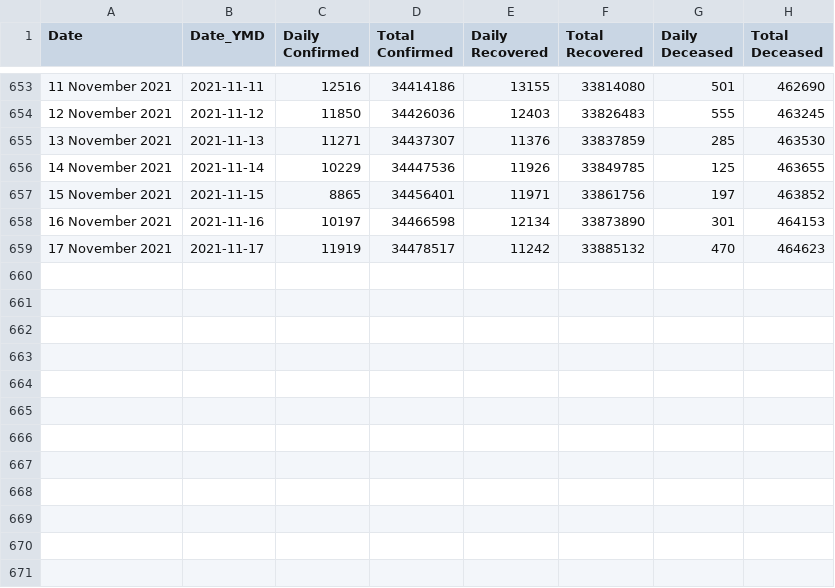
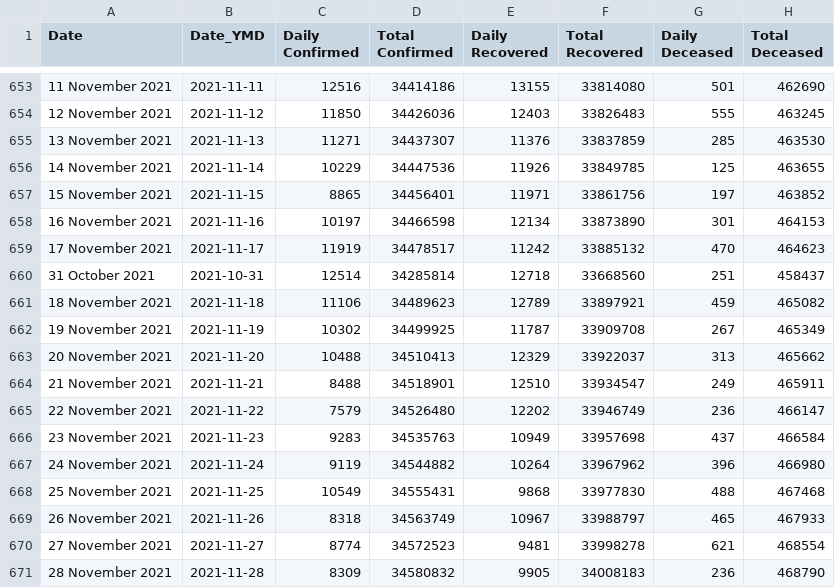
Before and after one commit to incovid19/data-staging, a CSV file: csv/latest/case_time_series.csv, drawn as a sheet; only a part is shown, gaps mark what is left out; the diff names each change by its address in the sheet, - before the commit and + after, or states it on an @@ line.

```diff
--- a/csv/latest/case_time_series.csv
+++ b/csv/latest/case_time_series.csv
+row 660: 31 October 2021 | 2021-10-31 | 12514 | 34285814 | 12718 | 33668560 | 251 | 458437
+row 661: 18 November 2021 | 2021-11-18 | 11106 | 34489623 | 12789 | 33897921 | 459 | 465082
+row 662: 19 November 2021 | 2021-11-19 | 10302 | 34499925 | 11787 | 33909708 | 267 | 465349
+row 663: 20 November 2021 | 2021-11-20 | 10488 | 34510413 | 12329 | 33922037 | 313 | 465662
+row 664: 21 November 2021 | 2021-11-21 | 8488 | 34518901 | 12510 | 33934547 | 249 | 465911
+row 665: 22 November 2021 | 2021-11-22 | 7579 | 34526480 | 12202 | 33946749 | 236 | 466147
+row 666: 23 November 2021 | 2021-11-23 | 9283 | 34535763 | 10949 | 33957698 | 437 | 466584
+row 667: 24 November 2021 | 2021-11-24 | 9119 | 34544882 | 10264 | 33967962 | 396 | 466980
+row 668: 25 November 2021 | 2021-11-25 | 10549 | 34555431 | 9868 | 33977830 | 488 | 467468
+row 669: 26 November 2021 | 2021-11-26 | 8318 | 34563749 | 10967 | 33988797 | 465 | 467933
+row 670: 27 November 2021 | 2021-11-27 | 8774 | 34572523 | 9481 | 33998278 | 621 | 468554
+row 671: 28 November 2021 | 2021-11-28 | 8309 | 34580832 | 9905 | 34008183 | 236 | 468790
```
Also changed, not shown: csv/latest/district_wise.csv, csv/latest/state_wise.csv, 2 other files.
